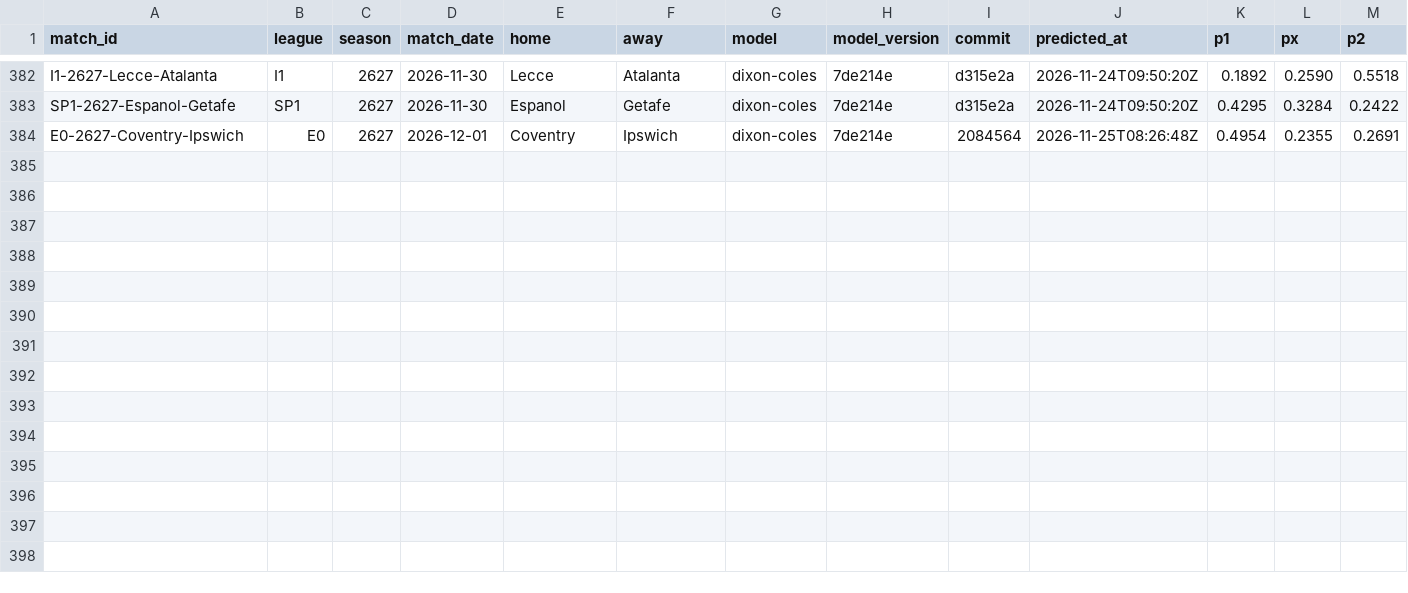
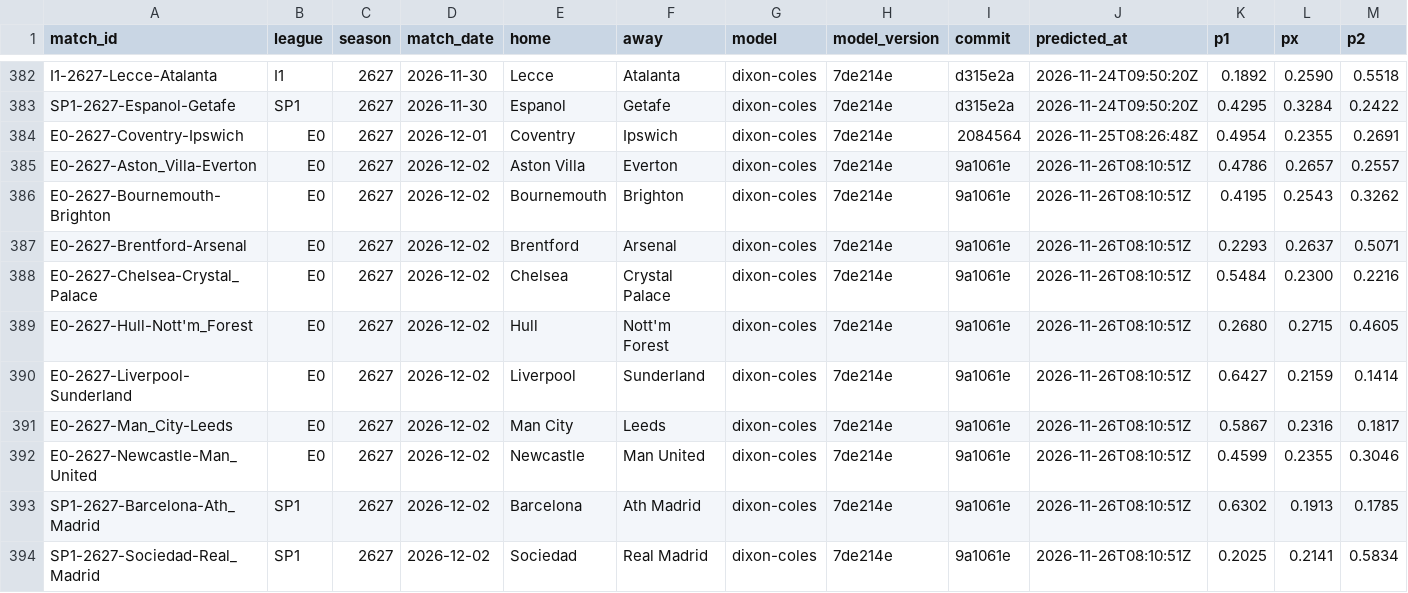
Before and after one commit to demianc14/WC_predictor, a CSV file: data/predictions/predicciones.csv, drawn as a sheet; only a part is shown, gaps mark what is left out; rows hold the shown columns only; the diff names each change by its address in the sheet, - before the commit and + after, or states it on an @@ line.

```diff
--- a/data/predictions/predicciones.csv
+++ b/data/predictions/predicciones.csv
+row 385: E0-2627-Aston_Villa-Everton | E0 | 2627 | 2026-12-02 | Aston Villa | Everton | dixon-coles | 7de214e | 9a1061e | 2026-11-26T08:10:51Z | 0.4786 | 0.2657 | 0.2557
+row 386: E0-2627-Bournemouth-Brighton | E0 | 2627 | 2026-12-02 | Bournemouth | Brighton | dixon-coles | 7de214e | 9a1061e | 2026-11-26T08:10:51Z | 0.4195 | 0.2543 | 0.3262
+row 387: E0-2627-Brentford-Arsenal | E0 | 2627 | 2026-12-02 | Brentford | Arsenal | dixon-coles | 7de214e | 9a1061e | 2026-11-26T08:10:51Z | 0.2293 | 0.2637 | 0.5071
+row 388: E0-2627-Chelsea-Crystal_Palace | E0 | 2627 | 2026-12-02 | Chelsea | Crystal Palace | dixon-coles | 7de214e | 9a1061e | 2026-11-26T08:10:51Z | 0.5484 | 0.2300 | 0.2216
+row 389: E0-2627-Hull-Nott'm_Forest | E0 | 2627 | 2026-12-02 | Hull | Nott'm Forest | dixon-coles | 7de214e | 9a1061e | 2026-11-26T08:10:51Z | 0.2680 | 0.2715 | 0.4605
+row 390: E0-2627-Liverpool-Sunderland | E0 | 2627 | 2026-12-02 | Liverpool | Sunderland | dixon-coles | 7de214e | 9a1061e | 2026-11-26T08:10:51Z | 0.6427 | 0.2159 | 0.1414
+row 391: E0-2627-Man_City-Leeds | E0 | 2627 | 2026-12-02 | Man City | Leeds | dixon-coles | 7de214e | 9a1061e | 2026-11-26T08:10:51Z | 0.5867 | 0.2316 | 0.1817
+row 392: E0-2627-Newcastle-Man_United | E0 | 2627 | 2026-12-02 | Newcastle | Man United | dixon-coles | 7de214e | 9a1061e | 2026-11-26T08:10:51Z | 0.4599 | 0.2355 | 0.3046
+row 393: SP1-2627-Barcelona-Ath_Madrid | SP1 | 2627 | 2026-12-02 | Barcelona | Ath Madrid | dixon-coles | 7de214e | 9a1061e | 2026-11-26T08:10:51Z | 0.6302 | 0.1913 | 0.1785
+row 394: SP1-2627-Sociedad-Real_Madrid | SP1 | 2627 | 2026-12-02 | Sociedad | Real Madrid | dixon-coles | 7de214e | 9a1061e | 2026-11-26T08:10:51Z | 0.2025 | 0.2141 | 0.5834
```
Also changed, not shown: 8 other files.
